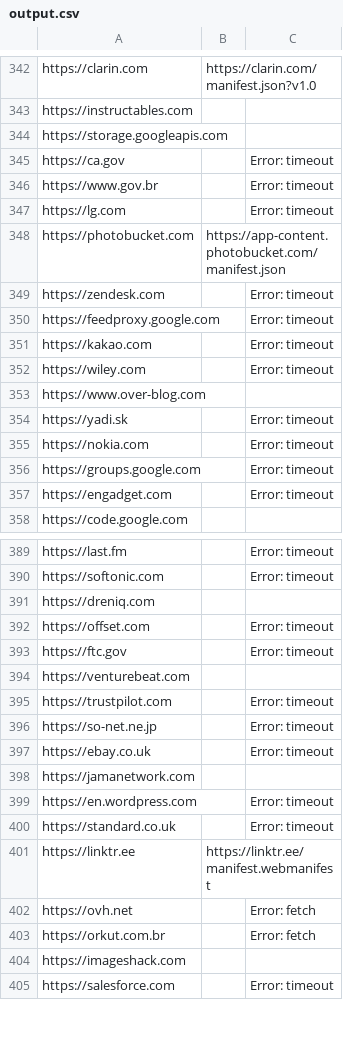
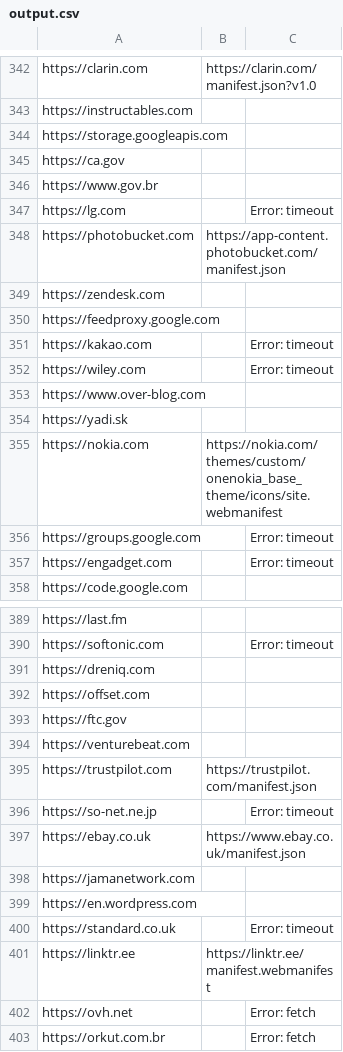
Before and after one commit to bgrins/manifest-fetcher, a CSV file: output.csv, drawn as a sheet; only a part is shown, gaps mark what is left out; the shorter side is filled out with more unchanged rows; the diff covers the shown part only; the diff names each change by its address in the sheet, - before the commit and + after, or states it on an @@ line.

```diff
--- a/output.csv
+++ b/output.csv
-C345:C346: Error: timeout
+C345:C346: (empty)
-C349:C350: Error: timeout
+C349:C350: (empty)
-C354:C355: Error: timeout
+C354:C355: (empty)
-B355: (empty)
+B355: https://nokia.com/themes/custom/onenokia_base_theme/icons/site.webmanifest
-C389: Error: timeout
+C389: (empty)
-C392:C393: Error: timeout
+C392:C393: (empty)
-B395: (empty)
+B395: https://trustpilot.com/manifest.json
-C395: Error: timeout
+C395: (empty)
-B397: (empty)
+B397: https://www.ebay.co.uk/manifest.json
-C397: Error: timeout
+C397: (empty)
-C399: Error: timeout
+C399: (empty)
```
Also changed, not shown: 75 edited cells elsewhere in this file, 2 other files.
